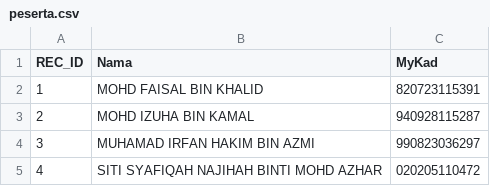
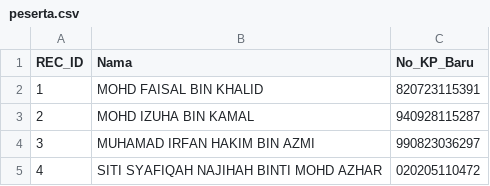
Before and after one commit to topitindustries/idaftar-version, a CSV file: peserta.csv, drawn as a sheet; only a part is shown.

Commit message:
Rename column 'MyKad' to 'No_KP_Baru' in peserta.csv

```diff
--- a/peserta.csv
+++ b/peserta.csv
@@ -1,2 +1,2 @@
-REC_ID,Nama,MyKad
+REC_ID,Nama,No_KP_Baru
 1,MOHD FAISAL BIN KHALID,820723115391
```
